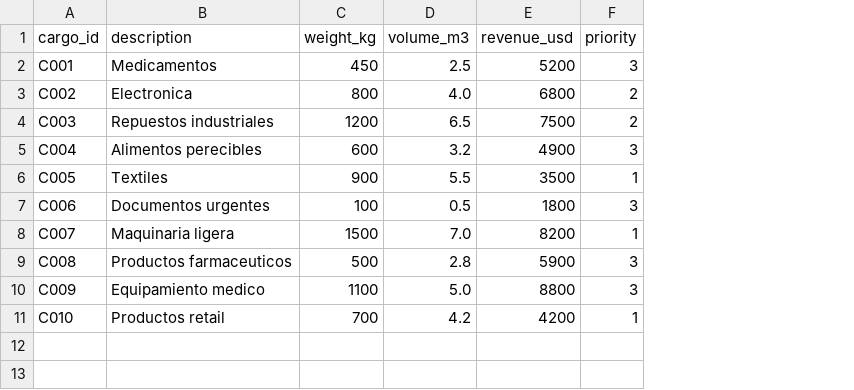
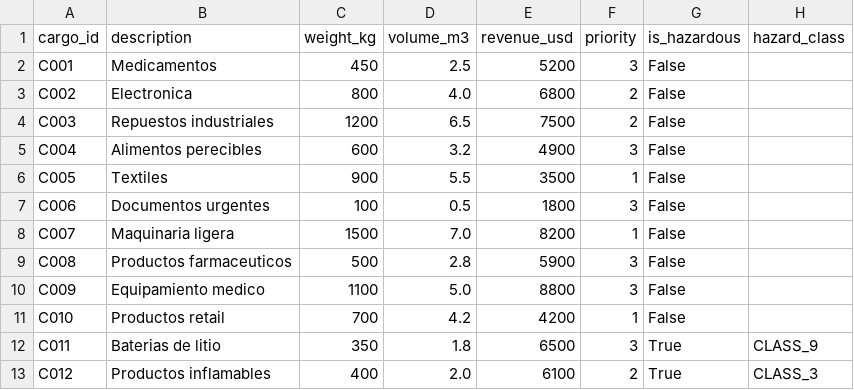
Before and after one commit to D1nilo/operations-research-portfolio, a CSV file: data/sample/cargo_items.csv, drawn as a sheet; the diff names each change by its address in the sheet, - before the commit and + after, or states it on an @@ line.

```diff
--- a/data/sample/cargo_items.csv
+++ b/data/sample/cargo_items.csv
+column G (is_hazardous), rows 2-11: all False
+column H (hazard_class), empty
+row 12: C011 | Baterias de litio | 350 | 1.8 | 6500 | 3 | True | CLASS_9
+row 13: C012 | Productos inflamables | 400 | 2.0 | 6100 | 2 | True | CLASS_3
```
Also changed, not shown: reports/results/selected_cargo.csv, 12 other files.
